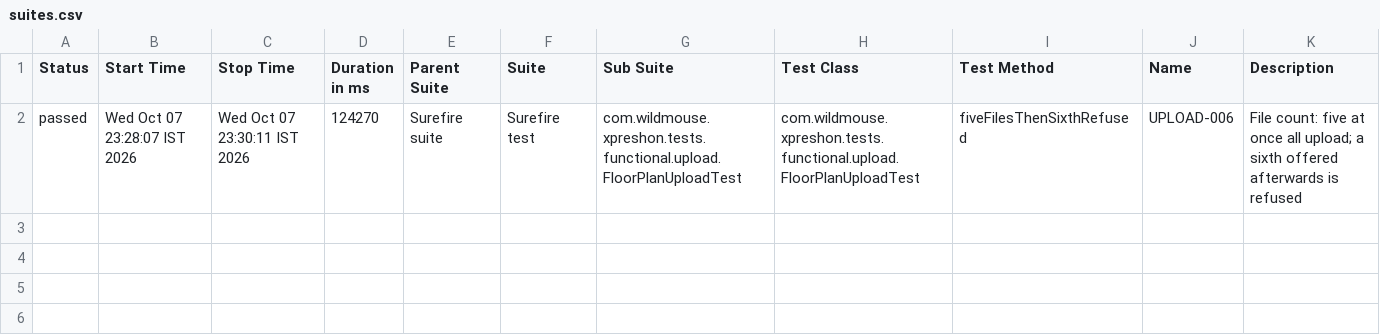
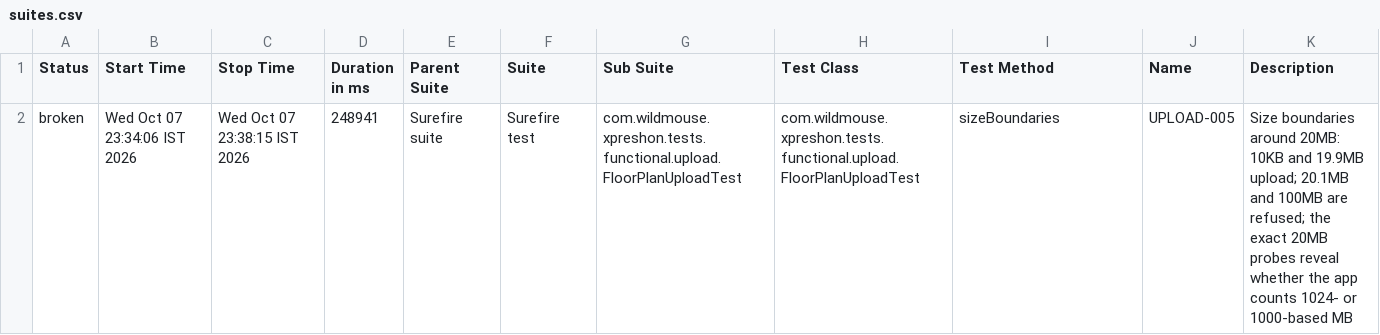
Before and after one commit to sarandadanika/wm-test-report, a CSV file: releases/release-01/data/suites.csv, drawn as a sheet.

Commit message:
release-01 - 50/73 passed (2026-10-07 23:38)

```diff
--- a/releases/release-01/data/suites.csv
+++ b/releases/release-01/data/suites.csv
@@ -1,2 +1,2 @@
 "Status","Start Time","Stop Time","Duration in ms","Parent Suite","Suite","Sub Suite","Test Class","Test Method","Name","Description"
-"passed","Wed Oct 07 23:28:07 IST 2026","Wed Oct 07 23:30:11 IST 2026","124270","Surefire suite","Surefire test","com.wildmouse.xpreshon.tests.functional.upload.FloorPlanUploadTest","com.wildmouse.xpreshon.tests.functional.upload.FloorPlanUploadTest","fiveFilesThenSixthRefused","UPLOAD-006","File count: five at once all upload; a sixth offered afterwards is refused"
+"broken","Wed Oct 07 23:34:06 IST 2026","Wed Oct 07 23:38:15 IST 2026","248941","Surefire suite","Surefire test","com.wildmouse.xpreshon.tests.functional.upload.FloorPlanUploadTest","com.wildmouse.xpreshon.tests.functional.upload.FloorPlanUploadTest","sizeBoundaries","UPLOAD-005","Size boundaries around 20MB: 10KB and 19.9MB upload; 20.1MB and 100MB are refused; the exact 20MB probes reveal whether the app counts 1024- or 1000-based MB"
```
Also changed, not shown: 36 other files.
